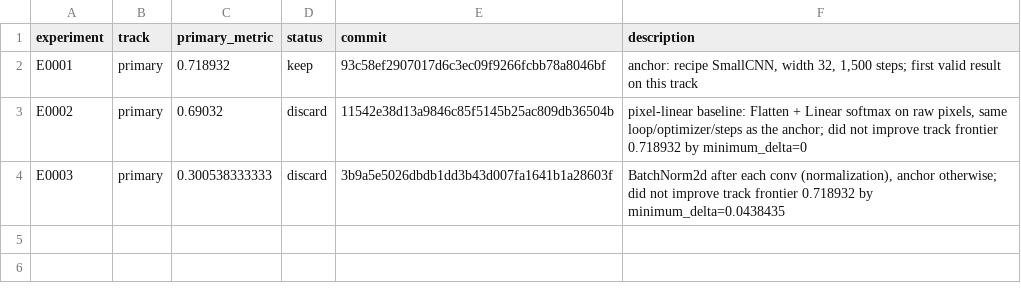
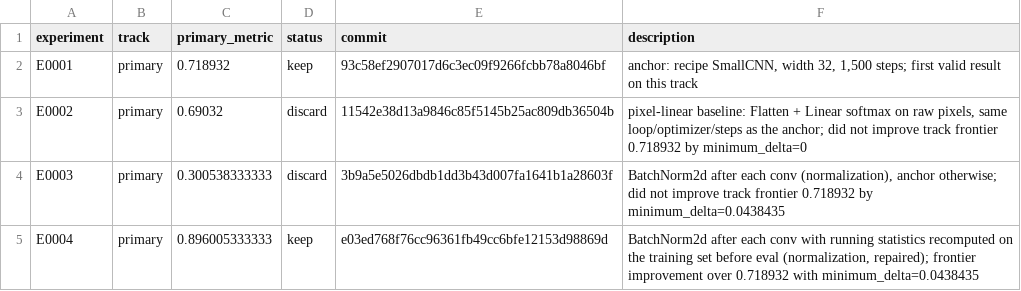
Before and after one commit to Xiang-Shan/klein-auto-research, a TSV file: studies/21-bloodmnist-cnn/results.tsv, drawn as a sheet; the diff names each change by its address in the sheet, - before the commit and + after, or states it on an @@ line.

```diff
--- a/studies/21-bloodmnist-cnn/results.tsv
+++ b/studies/21-bloodmnist-cnn/results.tsv
+row 5: E0004 | primary | 0.896005333333 | keep | e03ed768f76cc96361fb49cc6bfe12153d98869d | BatchNorm2d after each conv with running statistics recomputed on the training set before eval (normalization, repaired); frontier improvement over 0.718932 with minimum_delta=0.0438435
```
Also changed, not shown: studies/21-bloodmnist-cnn/aux_metrics.tsv, 9 other files.
